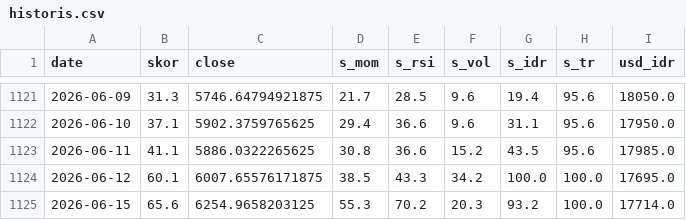
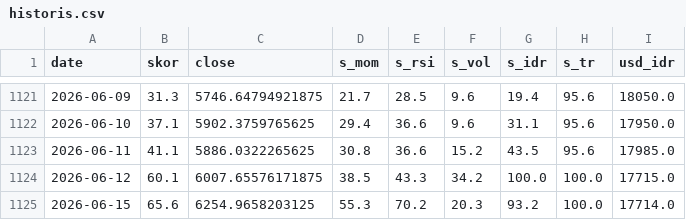
Before and after one commit to SecretivePloter/ihsg-fear-greed, a CSV file: data/historis.csv, drawn as a sheet; only a part is shown, gaps mark what is left out.

```diff
--- a/data/historis.csv
+++ b/data/historis.csv
@@ -1123,3 +1123,3 @@ date,skor,close,s_mom,s_rsi,s_vol,s_idr,s_tr,usd_idr
 2026-06-11,41.1,5886.0322265625,30.8,36.6,15.2,43.5,95.6,17985.0
-2026-06-12,60.1,6007.65576171875,38.5,43.3,34.2,100.0,100.0,17695.0
+2026-06-12,60.1,6007.65576171875,38.5,43.3,34.2,100.0,100.0,17715.0
 2026-06-15,65.6,6254.9658203125,55.3,70.2,20.3,93.2,100.0,17714.0
```
